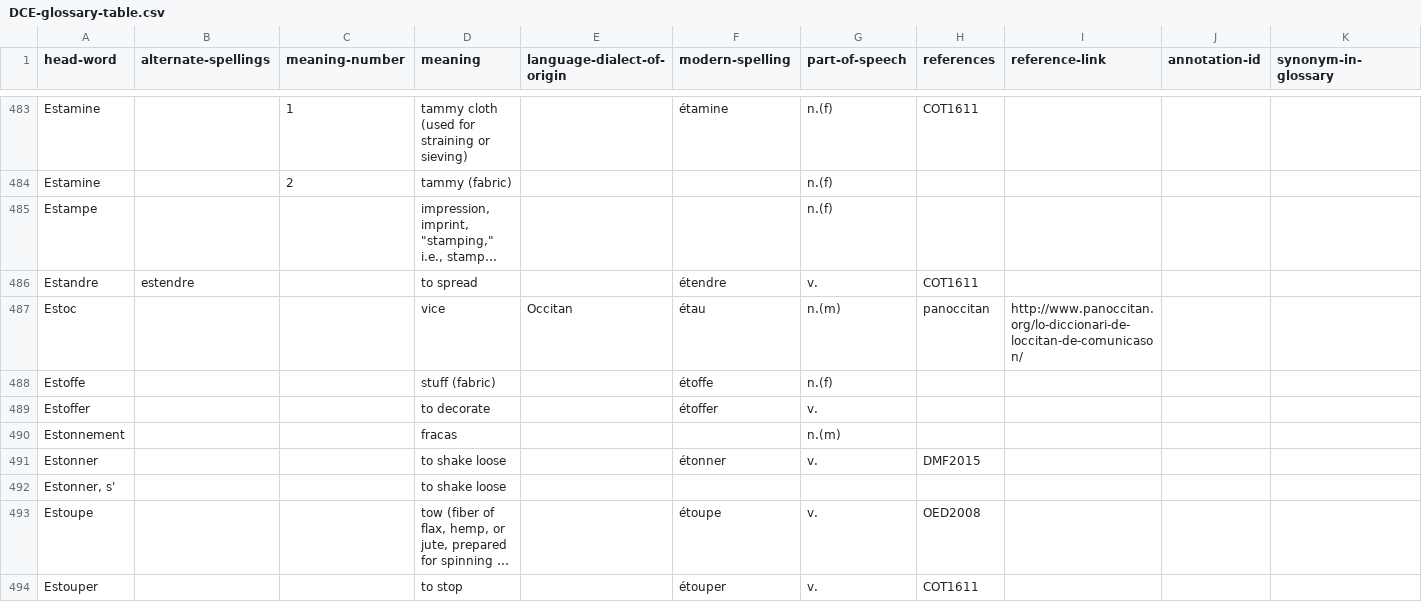
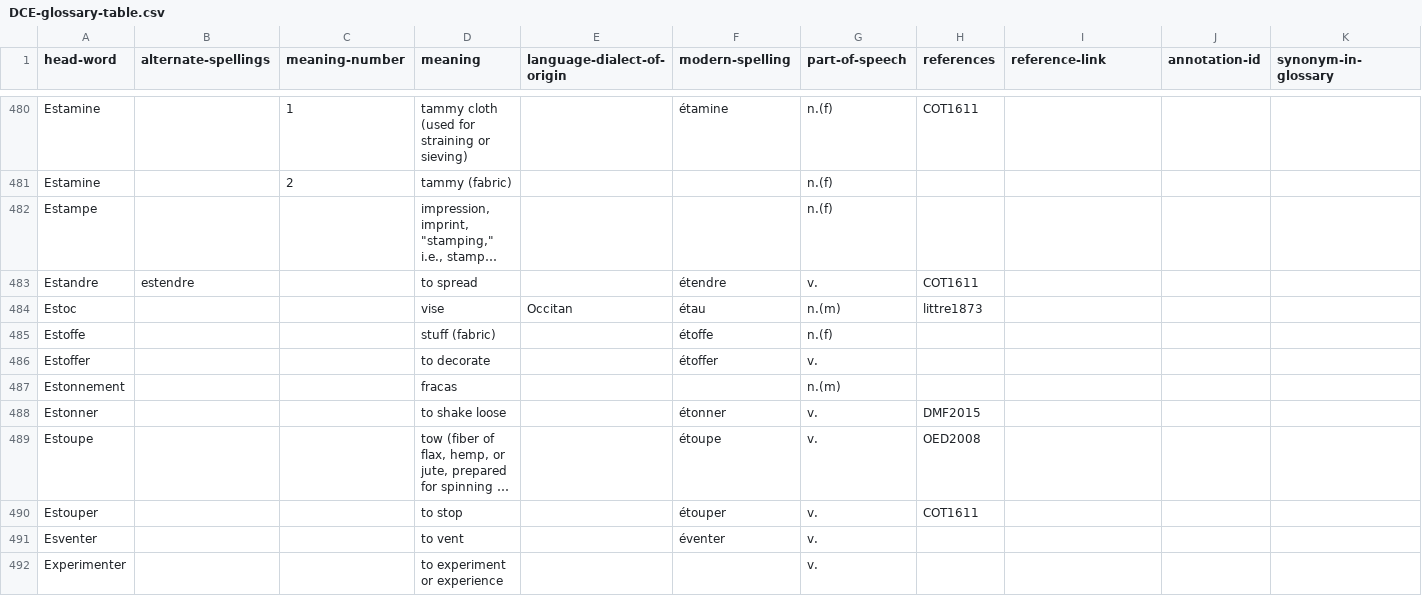
Before and after one commit to cu-mkp/m-k-manuscript-data, a CSV file: glossary/DCE-glossary-table.csv, drawn as a sheet; only a part is shown, gaps mark what is left out; the shorter side is filled out with more unchanged rows; long unchanged cells end in …; removed rows and columns are numbered as before the commit, all else as after; rows hold the shown columns only; the diff covers the shown part only; the diff names each change by its address in the sheet, - before the commit and + after, or states it on an @@ line.

```diff
--- a/glossary/DCE-glossary-table.csv
+++ b/glossary/DCE-glossary-table.csv
-D484 (meaning): vice
+D484 (meaning): vise
-H484 (references): panoccitan
+H484 (references): littre1873
-I484 (reference-link): http://www.panoccitan.org/lo-diccionari-de-loccitan-de-comunicason/
+I484 (reference-link): (empty)
-row 492: Estonner, s' |  |  | to shake loose
```
Also changed, not shown: 4 added rows, 15 removed rows and 54 edited cells elsewhere in this file.
